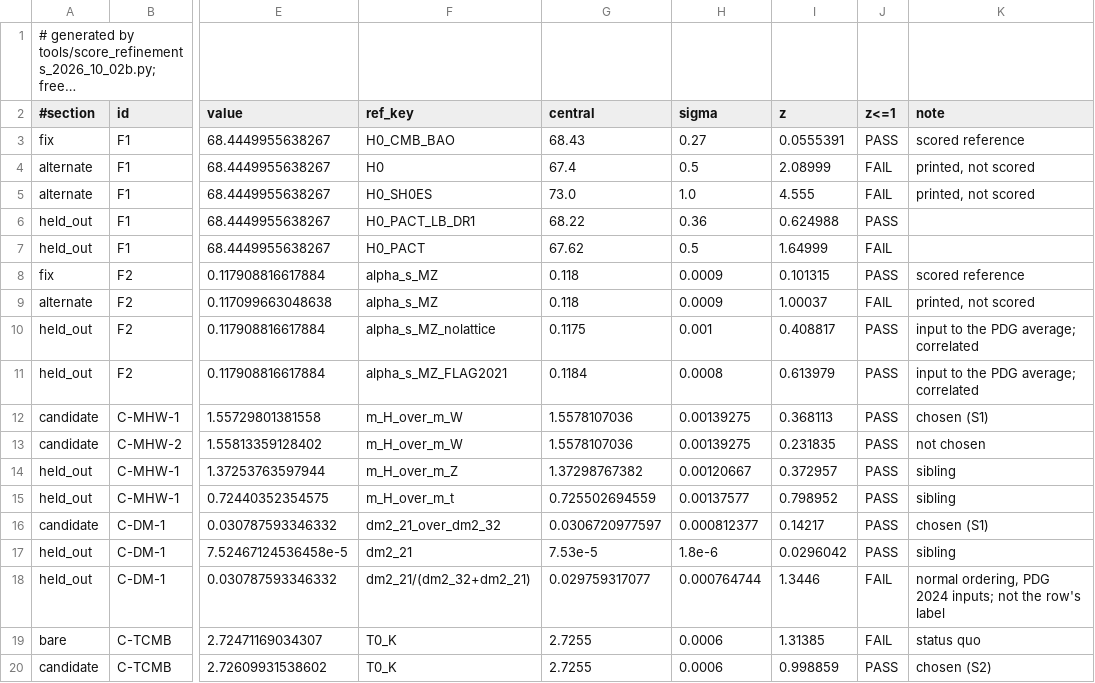
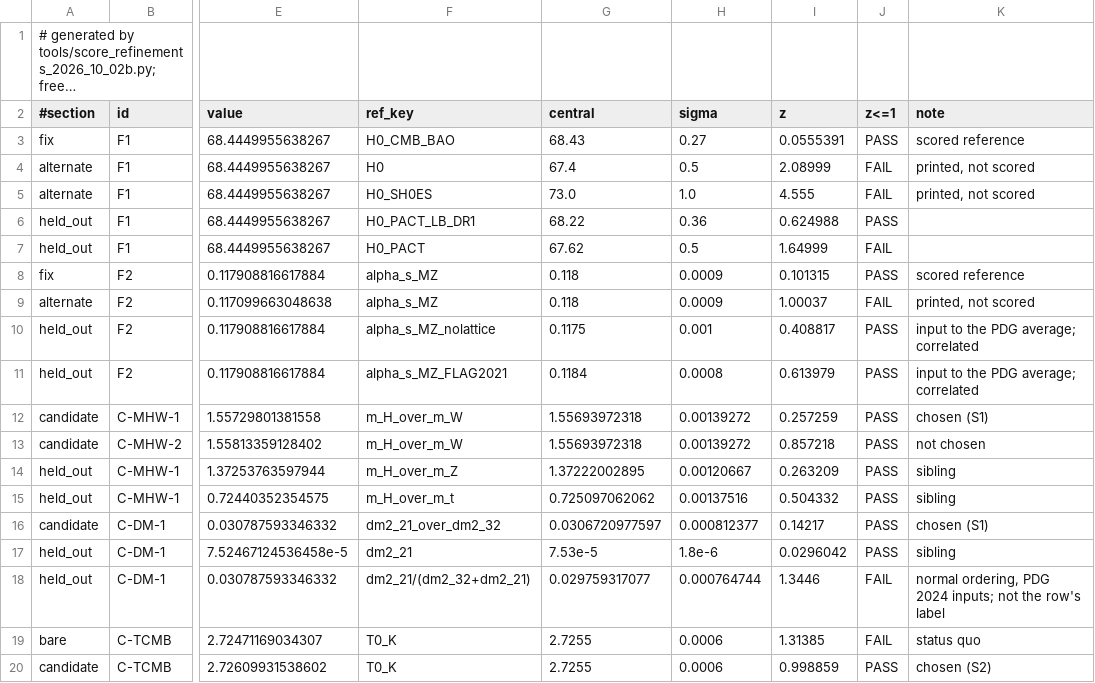
Before and after one commit to dappalumbo91/FSOT-2.1-Cpp, a TSV file: audit/refinements_2026-10-02b.tsv, drawn as a sheet; only a part is shown, gaps mark what is left out; long unchanged cells end in …; the diff names each change by its address in the sheet, - before the commit and + after, or states it on an @@ line.

Commit message:
ci: regenerate refinements 02b, trace 02h and PHYSICAL_MAP after the t1027 PDG 2026 retarget
The ledger-b job failed because audit/refinements_2026-10-02b.tsv still carried PDG 2024 m_H/m_W, m_H/m_Z and m_H/m_t centrals. Regenerated with the repo tools against the already-retargeted published_2026-10-02.tsv. FSOT values are unchanged; C-MHW-1/2 and siblings remain PASS. Same retarget updates the 02h m_H/m_W trace and PHYSICAL_MAP z/target columns.

```diff
--- a/audit/refinements_2026-10-02b.tsv
+++ b/audit/refinements_2026-10-02b.tsv
-G12:G13 (central): 1.5578107036
+G12:G13 (central): 1.55693972318
-H12:H13 (sigma): 0.00139275
+H12:H13 (sigma): 0.00139272
-I12 (z): 0.368113
+I12 (z): 0.257259
-I13 (z): 0.231835
+I13 (z): 0.857218
-G14 (central): 1.37298767382
+G14 (central): 1.37222002895
-I14 (z): 0.372957
+I14 (z): 0.263209
-G15 (central): 0.725502694559
+G15 (central): 0.725097062062
-H15 (sigma): 0.00137577
+H15 (sigma): 0.00137516
-I15 (z): 0.798952
+I15 (z): 0.504332
```
Also changed, not shown: audit/trace_2026-10-02h.tsv, 2 other files.
